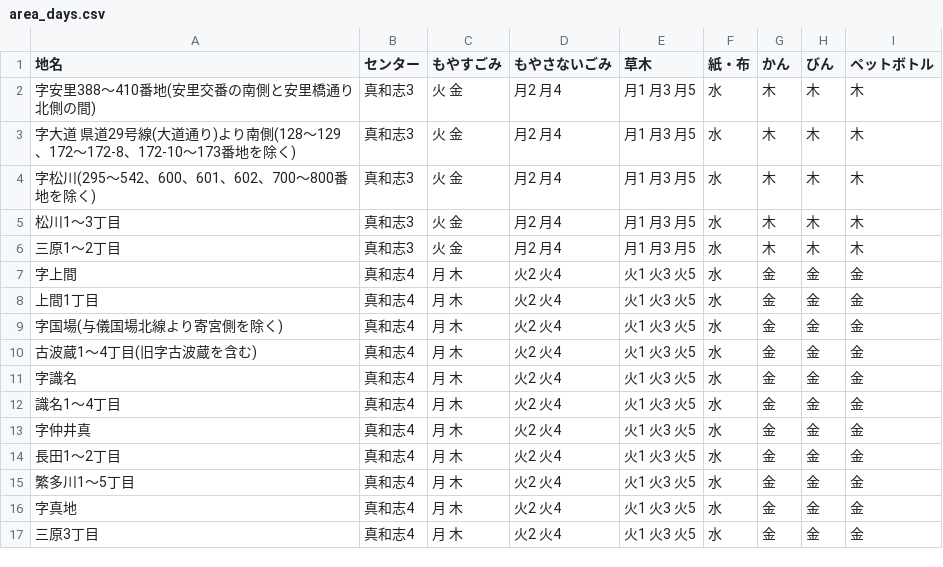
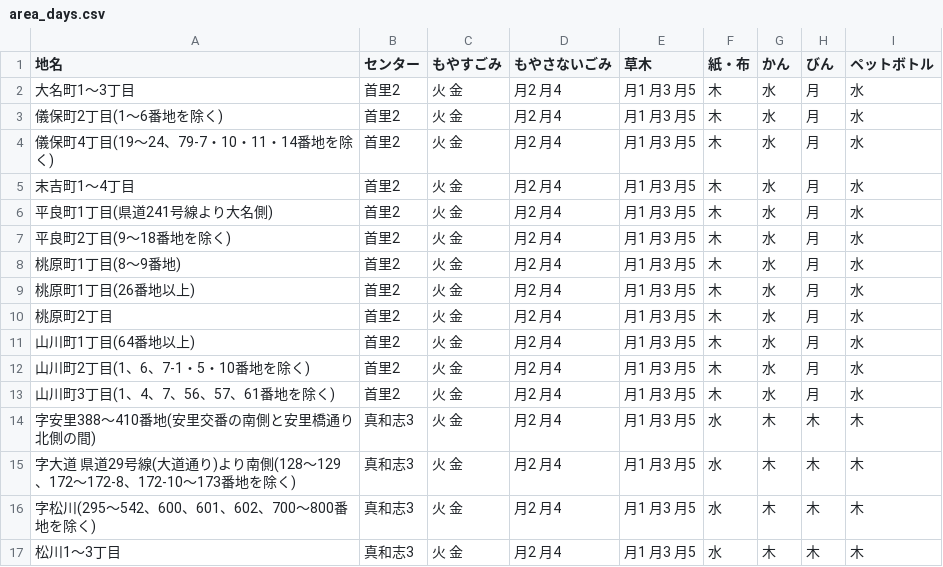
Before and after one commit to naha-5374/naha-5374.github.io, a CSV file: data/area_days.csv, drawn as a sheet; only a part is shown; the shorter side is filled out with more unchanged rows; the diff names each change by its address in the sheet, - before the commit and + after, or states it on an @@ line.

```diff
--- a/data/area_days.csv
+++ b/data/area_days.csv
+row 2: 大名町1〜3丁目 | 首里2 | 火 金 | 月2 月4 | 月1 月3 月5 | 木 | 水 | 月 | 水
+row 3: 儀保町2丁目(1〜6番地を除く) | 首里2 | 火 金 | 月2 月4 | 月1 月3 月5 | 木 | 水 | 月 | 水
+row 4: 儀保町4丁目(19〜24、79-7・10・11・14番地を除く) | 首里2 | 火 金 | 月2 月4 | 月1 月3 月5 | 木 | 水 | 月 | 水
+row 5: 末吉町1〜4丁目 | 首里2 | 火 金 | 月2 月4 | 月1 月3 月5 | 木 | 水 | 月 | 水
+row 6: 平良町1丁目(県道241号線より大名側) | 首里2 | 火 金 | 月2 月4 | 月1 月3 月5 | 木 | 水 | 月 | 水
+row 7: 平良町2丁目(9〜18番地を除く) | 首里2 | 火 金 | 月2 月4 | 月1 月3 月5 | 木 | 水 | 月 | 水
+row 8: 桃原町1丁目(8〜9番地) | 首里2 | 火 金 | 月2 月4 | 月1 月3 月5 | 木 | 水 | 月 | 水
+row 9: 桃原町1丁目(26番地以上) | 首里2 | 火 金 | 月2 月4 | 月1 月3 月5 | 木 | 水 | 月 | 水
+row 10: 桃原町2丁目 | 首里2 | 火 金 | 月2 月4 | 月1 月3 月5 | 木 | 水 | 月 | 水
+row 11: 山川町1丁目(64番地以上) | 首里2 | 火 金 | 月2 月4 | 月1 月3 月5 | 木 | 水 | 月 | 水
+row 12: 山川町2丁目(1、6、7-1・5・10番地を除く) | 首里2 | 火 金 | 月2 月4 | 月1 月3 月5 | 木 | 水 | 月 | 水
+row 13: 山川町3丁目(1、4、7、56、57、61番地を除く) | 首里2 | 火 金 | 月2 月4 | 月1 月3 月5 | 木 | 水 | 月 | 水
```
Also changed, not shown: data/center.csv.
